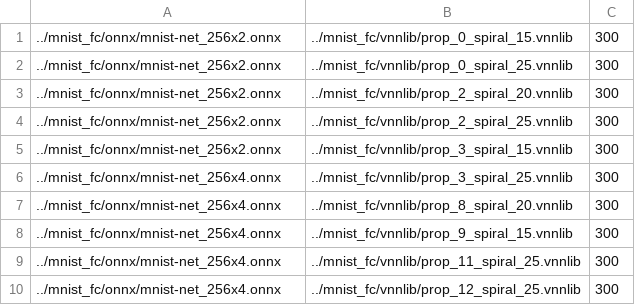
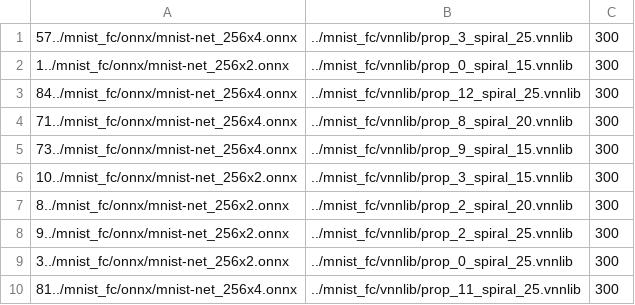
Before and after one commit to phK3/NNPoly.jl, a CSV file: eval/mnist_fc_long/instances.csv, drawn as a sheet.

Commit message:
changed order of properties according to improvement

```diff
--- a/eval/mnist_fc_long/instances.csv
+++ b/eval/mnist_fc_long/instances.csv
@@ -1,10 +1,10 @@
-../mnist_fc/onnx/mnist-net_256x2.onnx,../mnist_fc/vnnlib/prop_0_spiral_15.vnnlib,300
-../mnist_fc/onnx/mnist-net_256x2.onnx,../mnist_fc/vnnlib/prop_0_spiral_25.vnnlib,300
-../mnist_fc/onnx/mnist-net_256x2.onnx,../mnist_fc/vnnlib/prop_2_spiral_20.vnnlib,300
-../mnist_fc/onnx/mnist-net_256x2.onnx,../mnist_fc/vnnlib/prop_2_spiral_25.vnnlib,300
-../mnist_fc/onnx/mnist-net_256x2.onnx,../mnist_fc/vnnlib/prop_3_spiral_15.vnnlib,300
-../mnist_fc/onnx/mnist-net_256x4.onnx,../mnist_fc/vnnlib/prop_3_spiral_25.vnnlib,300
-../mnist_fc/onnx/mnist-net_256x4.onnx,../mnist_fc/vnnlib/prop_8_spiral_20.vnnlib,300
-../mnist_fc/onnx/mnist-net_256x4.onnx,../mnist_fc/vnnlib/prop_9_spiral_15.vnnlib,300
-../mnist_fc/onnx/mnist-net_256x4.onnx,../mnist_fc/vnnlib/prop_11_spiral_25.vnnlib,300
-../mnist_fc/onnx/mnist-net_256x4.onnx,../mnist_fc/vnnlib/prop_12_spiral_25.vnnlib,300
+57../mnist_fc/onnx/mnist-net_256x4.onnx,../mnist_fc/vnnlib/prop_3_spiral_25.vnnlib,300
+1../mnist_fc/onnx/mnist-net_256x2.onnx,../mnist_fc/vnnlib/prop_0_spiral_15.vnnlib,300
+84../mnist_fc/onnx/mnist-net_256x4.onnx,../mnist_fc/vnnlib/prop_12_spiral_25.vnnlib,300
+71../mnist_fc/onnx/mnist-net_256x4.onnx,../mnist_fc/vnnlib/prop_8_spiral_20.vnnlib,300
+73../mnist_fc/onnx/mnist-net_256x4.onnx,../mnist_fc/vnnlib/prop_9_spiral_15.vnnlib,300
+10../mnist_fc/onnx/mnist-net_256x2.onnx,../mnist_fc/vnnlib/prop_3_spiral_15.vnnlib,300
+8../mnist_fc/onnx/mnist-net_256x2.onnx,../mnist_fc/vnnlib/prop_2_spiral_20.vnnlib,300
+9../mnist_fc/onnx/mnist-net_256x2.onnx,../mnist_fc/vnnlib/prop_2_spiral_25.vnnlib,300
+3../mnist_fc/onnx/mnist-net_256x2.onnx,../mnist_fc/vnnlib/prop_0_spiral_25.vnnlib,300
+81../mnist_fc/onnx/mnist-net_256x4.onnx,../mnist_fc/vnnlib/prop_11_spiral_25.vnnlib,300
```
